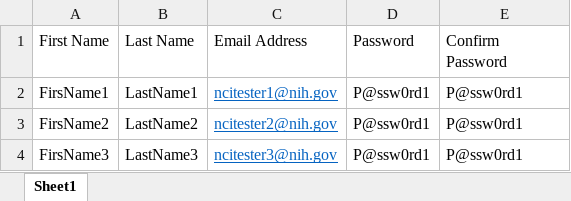
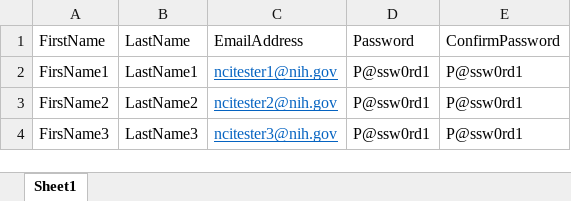
Before and after one commit to electricsheep718/CBIITQA-ICRC-KICKOFF, an Excel workbook: Data for registration Liz.xlsx, sheet Sheet1, drawn as a sheet; values as stored, in another font and other column widths than the file's, no borders; the diff names each change by its address in the sheet, - before the commit and + after, or states it on an @@ line.

Commit message:
removed spaces

```diff
--- a/Data for registration Liz.xlsx (sheet Sheet1)
+++ b/Data for registration Liz.xlsx (sheet Sheet1)
-A1: First Name
+A1: FirstName
-B1: Last Name
+B1: LastName
-C1: Email Address
+C1: EmailAddress
-E1: Confirm Password
+E1: ConfirmPassword
```
